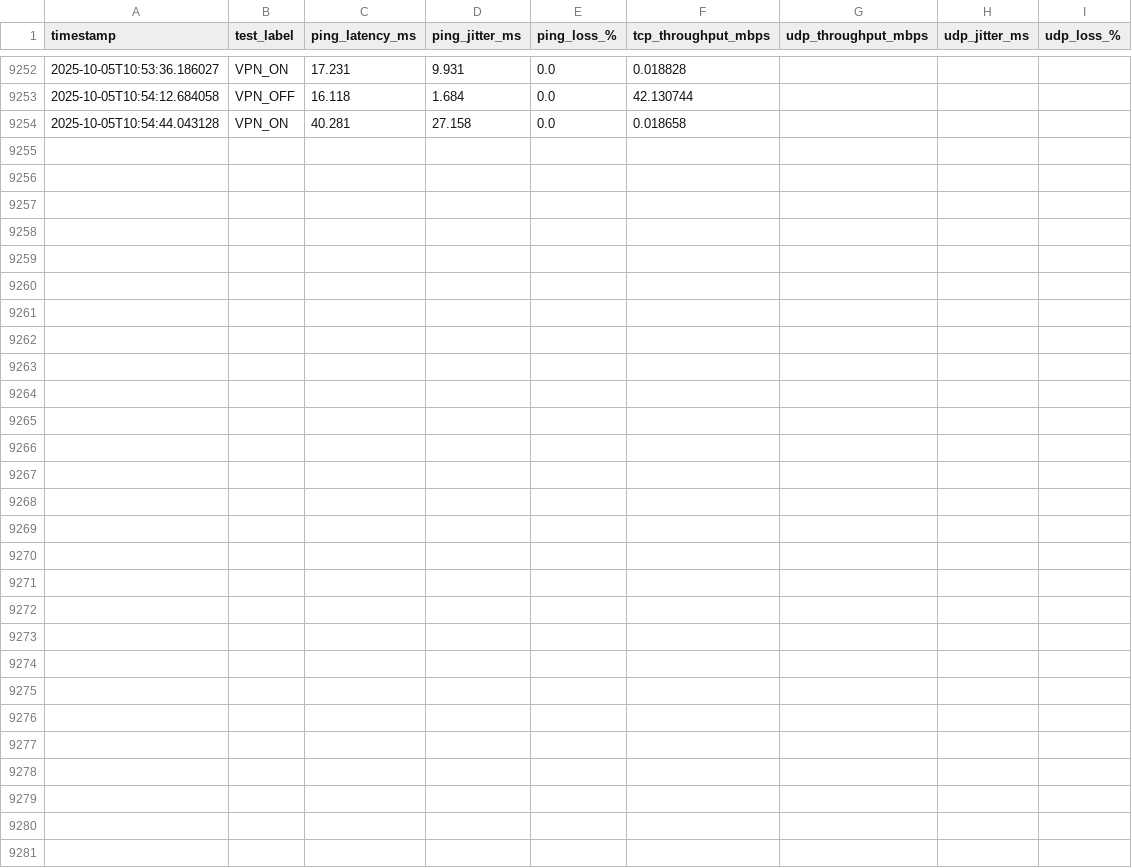
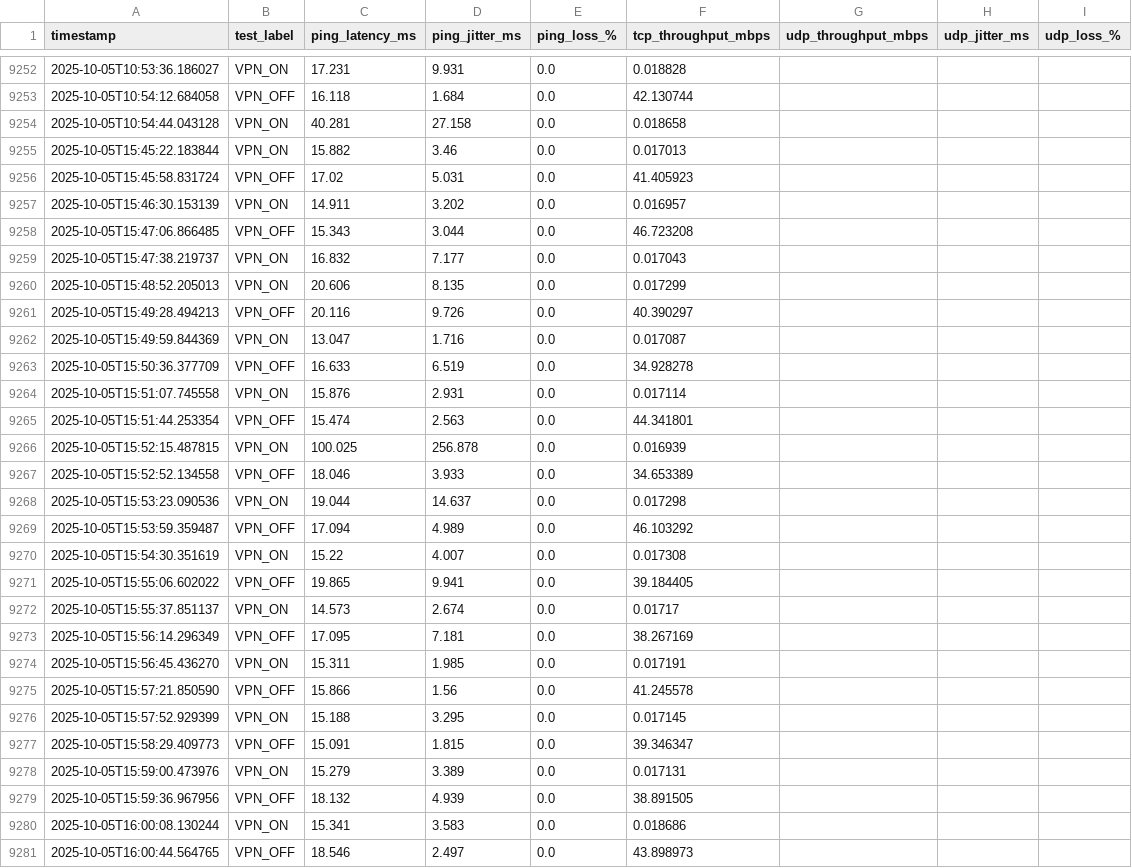
Before and after one commit to gabrielpereira14/INF01146---Comp.-Sys.-Perf.-Analysis, a CSV file: data/common_vpn_test_results.csv, drawn as a sheet; only a part is shown, gaps mark what is left out.

```diff
--- a/data/common_vpn_test_results.csv
+++ b/data/common_vpn_test_results.csv
@@ -9254 +9254,28 @@ timestamp,test_label,ping_latency_ms,ping_jitter_ms,ping_loss_%,tcp_throughput_m
 2025-10-05T10:54:44.043128,VPN_ON,40.281,27.158,0.0,0.018658
+2025-10-05T15:45:22.183844,VPN_ON,15.882,3.46,0.0,0.017013
+2025-10-05T15:45:58.831724,VPN_OFF,17.02,5.031,0.0,41.405923
+2025-10-05T15:46:30.153139,VPN_ON,14.911,3.202,0.0,0.016957
+2025-10-05T15:47:06.866485,VPN_OFF,15.343,3.044,0.0,46.723208
+2025-10-05T15:47:38.219737,VPN_ON,16.832,7.177,0.0,0.017043
+2025-10-05T15:48:52.205013,VPN_ON,20.606,8.135,0.0,0.017299
+2025-10-05T15:49:28.494213,VPN_OFF,20.116,9.726,0.0,40.390297
+2025-10-05T15:49:59.844369,VPN_ON,13.047,1.716,0.0,0.017087
+2025-10-05T15:50:36.377709,VPN_OFF,16.633,6.519,0.0,34.928278
+2025-10-05T15:51:07.745558,VPN_ON,15.876,2.931,0.0,0.017114
+2025-10-05T15:51:44.253354,VPN_OFF,15.474,2.563,0.0,44.341801
+2025-10-05T15:52:15.487815,VPN_ON,100.025,256.878,0.0,0.016939
+2025-10-05T15:52:52.134558,VPN_OFF,18.046,3.933,0.0,34.653389
+2025-10-05T15:53:23.090536,VPN_ON,19.044,14.637,0.0,0.017298
+2025-10-05T15:53:59.359487,VPN_OFF,17.094,4.989,0.0,46.103292
+2025-10-05T15:54:30.351619,VPN_ON,15.22,4.007,0.0,0.017308
+2025-10-05T15:55:06.602022,VPN_OFF,19.865,9.941,0.0,39.184405
+2025-10-05T15:55:37.851137,VPN_ON,14.573,2.674,0.0,0.01717
+2025-10-05T15:56:14.296349,VPN_OFF,17.095,7.181,0.0,38.267169
+2025-10-05T15:56:45.436270,VPN_ON,15.311,1.985,0.0,0.017191
+2025-10-05T15:57:21.850590,VPN_OFF,15.866,1.56,0.0,41.245578
+2025-10-05T15:57:52.929399,VPN_ON,15.188,3.295,0.0,0.017145
+2025-10-05T15:58:29.409773,VPN_OFF,15.091,1.815,0.0,39.346347
+2025-10-05T15:59:00.473976,VPN_ON,15.279,3.389,0.0,0.017131
+2025-10-05T15:59:36.967956,VPN_OFF,18.132,4.939,0.0,38.891505
+2025-10-05T16:00:08.130244,VPN_ON,15.341,3.583,0.0,0.018686
+2025-10-05T16:00:44.564765,VPN_OFF,18.546,2.497,0.0,43.898973
```
Also changed, not shown: 9 other files.
